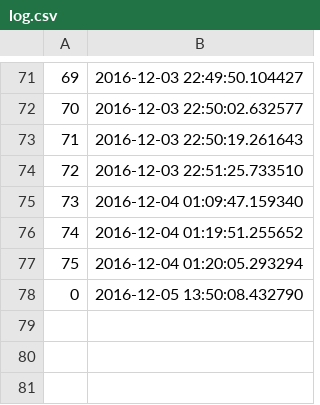
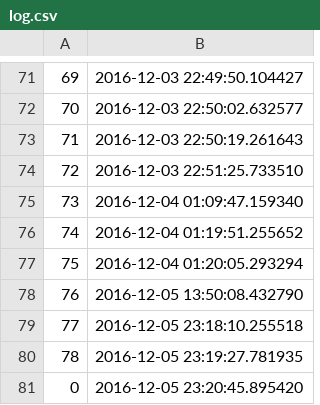
Before and after one commit to achutane/correpos_1.0, a CSV file: correpos/log.csv, drawn as a sheet; only a part is shown, gaps mark what is left out; the diff names each change by its address in the sheet, - before the commit and + after, or states it on an @@ line.

```diff
--- a/correpos/log.csv
+++ b/correpos/log.csv
@@ column A renumbered in row 78 @@
+row 79: 77 | 2016-12-05 23:18:10.255518
+row 80: 78 | 2016-12-05 23:19:27.781935
+row 81: 0 | 2016-12-05 23:20:45.895420
```
Also changed, not shown: 4 other files.
